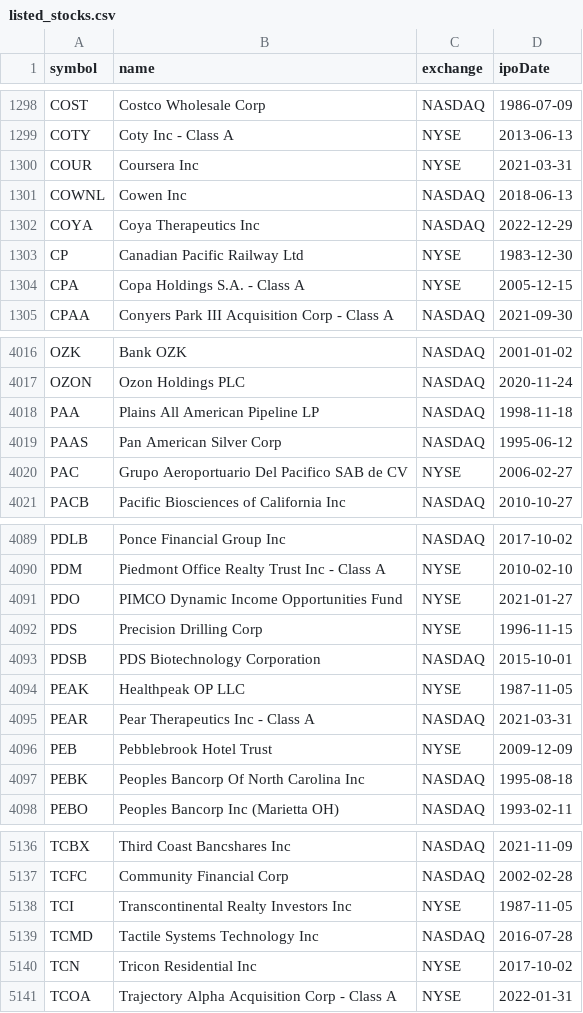
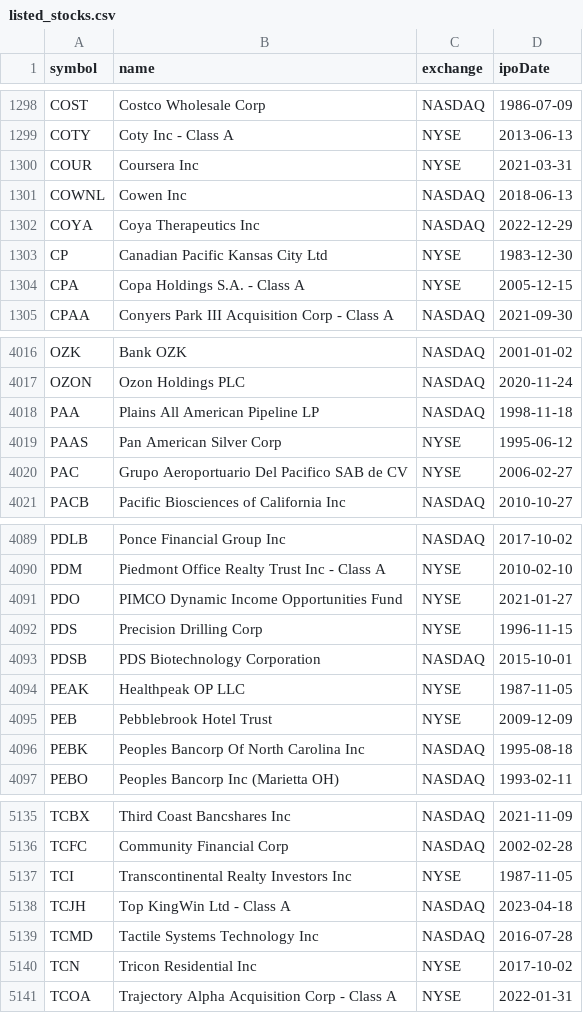
Before and after one commit to michalwar/Financial-Analysis-Generative-AI, a CSV file: data/listed_stocks.csv, drawn as a sheet; only a part is shown, gaps mark what is left out.

```diff
--- a/data/listed_stocks.csv
+++ b/data/listed_stocks.csv
@@ -1302,3 +1302,3 @@ COWNL,Cowen Inc,NASDAQ,2018-06-13
 COYA,Coya Therapeutics Inc,NASDAQ,2022-12-29
-CP,Canadian Pacific Railway Ltd,NYSE,1983-12-30
+CP,Canadian Pacific Kansas City Ltd,NYSE,1983-12-30
 CPA,Copa Holdings S.A. - Class A,NYSE,2005-12-15
@@ -4018,3 +4018,3 @@ OZON,Ozon Holdings PLC,NASDAQ,2020-11-24
 PAA,Plains All American Pipeline LP,NASDAQ,1998-11-18
-PAAS,Pan American Silver Corp,NASDAQ,1995-06-12
+PAAS,Pan American Silver Corp,NYSE,1995-06-12
 PAC,Grupo Aeroportuario Del Pacifico SAB de CV,NYSE,2006-02-27
@@ -4094,3 +4094,2 @@ PDSB,PDS Biotechnology Corporation,NASDAQ,2015-10-01
 PEAK,Healthpeak OP LLC,NYSE,1987-11-05
-PEAR,Pear Therapeutics Inc - Class A,NASDAQ,2021-03-31
 PEB,Pebblebrook Hotel Trust,NYSE,2009-12-09
@@ -5138,2 +5137,3 @@ TCFC,Community Financial Corp,NASDAQ,2002-02-28
 TCI,Transcontinental Realty Investors Inc,NYSE,1987-11-05
+TCJH,Top KingWin Ltd - Class A,NASDAQ,2023-04-18
 TCMD,Tactile Systems Technology Inc,NASDAQ,2016-07-28
```
Also changed, not shown: 6 other files.
